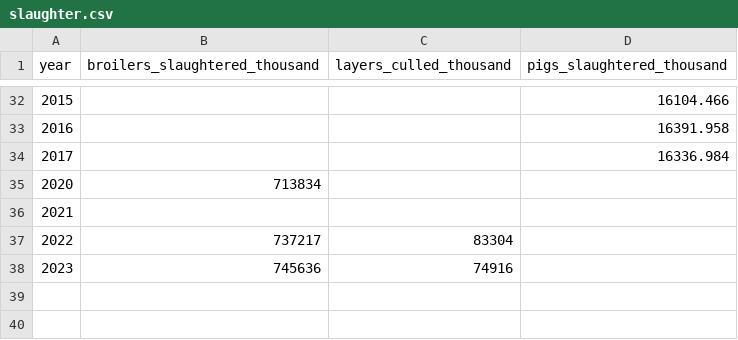
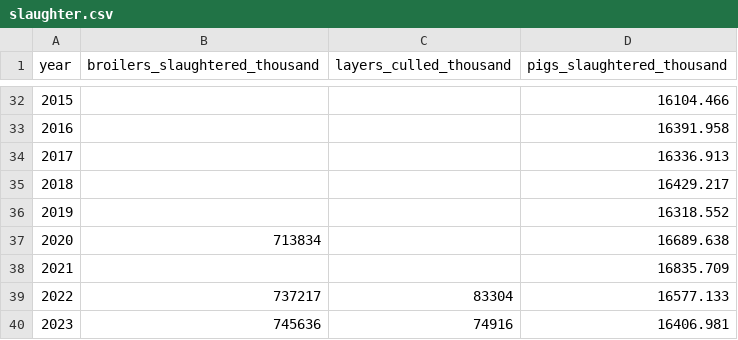
Before and after one commit to arc-facts/e-stat_animal-welfare, a CSV file: data/slaughter.csv, drawn as a sheet; only a part is shown, gaps mark what is left out; removed rows and columns are numbered as before the commit, all else as after; the diff names each change by its address in the sheet, - before the commit and + after, or states it on an @@ line.

```diff
--- a/data/slaughter.csv
+++ b/data/slaughter.csv
-D34 (pigs_slaughtered_thousand): 16336.984
+D34 (pigs_slaughtered_thousand): 16336.913
-row 35: 2020 | 713834
@@ column A (year) renumbered in row 35 @@
-D35 (pigs_slaughtered_thousand): (empty)
+D35 (pigs_slaughtered_thousand): 16429.217
+row 36: 2019 |  |  | 16318.552
+row 37: 2020 | 713834 |  | 16689.638
+row 38: 2021 |  |  | 16835.709
-D39 (pigs_slaughtered_thousand): (empty)
+D39 (pigs_slaughtered_thousand): 16577.133
-D40 (pigs_slaughtered_thousand): (empty)
+D40 (pigs_slaughtered_thousand): 16406.981
```
Also changed, not shown: 2 other files.
